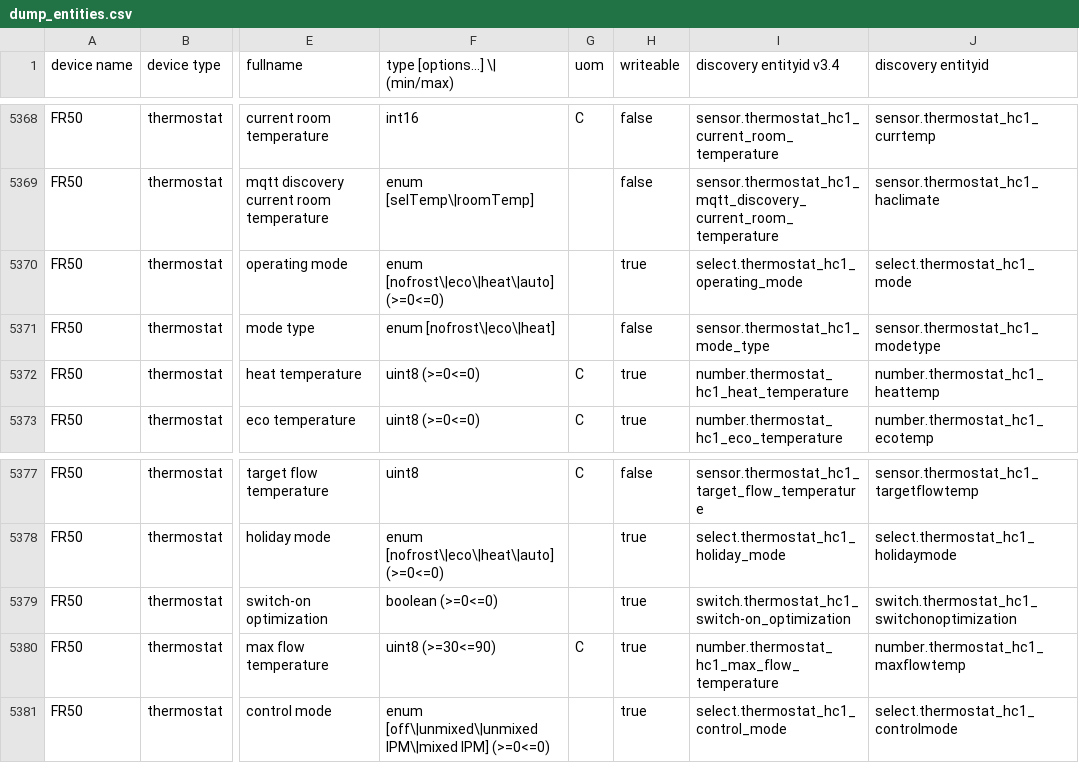
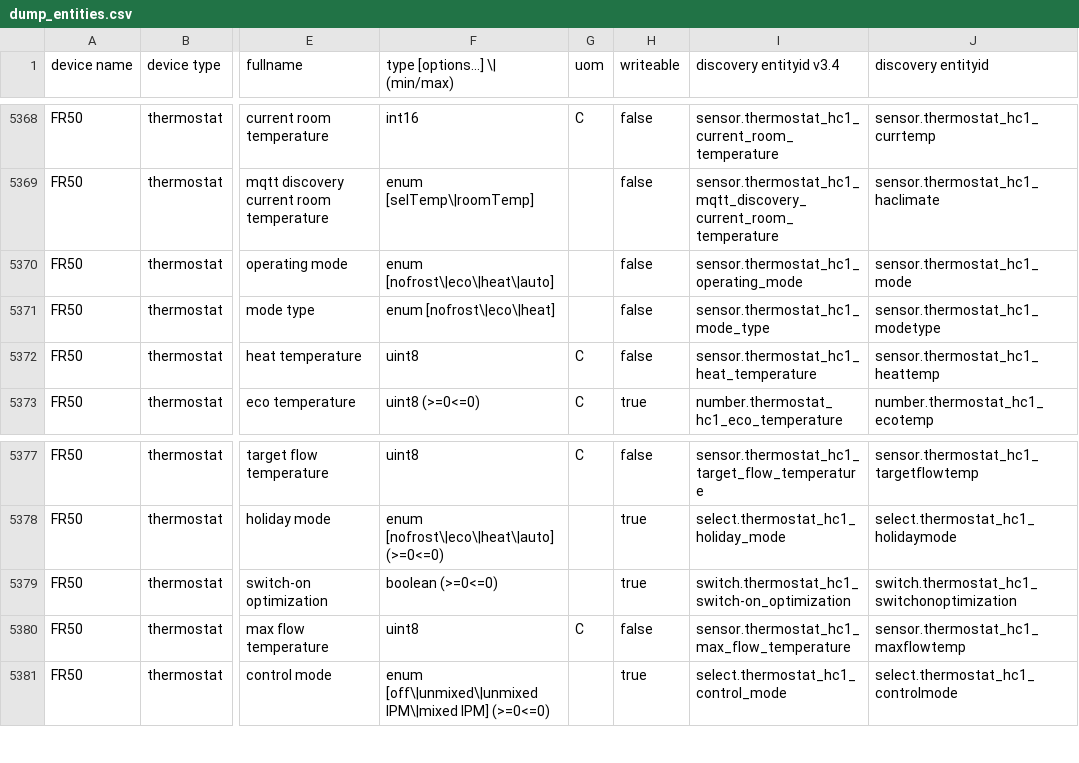
Before and after one commit to emsesp/EMS-ESP32, a CSV file: dump_entities.csv, drawn as a sheet; only a part is shown, gaps mark what is left out; the diff names each change by its address in the sheet, - before the commit and + after, or states it on an @@ line.

```diff
--- a/dump_entities.csv
+++ b/dump_entities.csv
-F5370 (type [options...] \| (min/max)): enum [nofrost\|eco\|heat\|auto] (>=0<=0)
+F5370 (type [options...] \| (min/max)): enum [nofrost\|eco\|heat\|auto]
-H5370 (writeable): true
+H5370 (writeable): false
-I5370 (discovery entityid v3.4): select.thermostat_hc1_operating_mode
+I5370 (discovery entityid v3.4): sensor.thermostat_hc1_operating_mode
-J5370 (discovery entityid): select.thermostat_hc1_mode
+J5370 (discovery entityid): sensor.thermostat_hc1_mode
-F5372 (type [options...] \| (min/max)): uint8 (>=0<=0)
+F5372 (type [options...] \| (min/max)): uint8
-H5372 (writeable): true
+H5372 (writeable): false
-I5372 (discovery entityid v3.4): number.thermostat_hc1_heat_temperature
+I5372 (discovery entityid v3.4): sensor.thermostat_hc1_heat_temperature
-J5372 (discovery entityid): number.thermostat_hc1_heattemp
+J5372 (discovery entityid): sensor.thermostat_hc1_heattemp
-F5380 (type [options...] \| (min/max)): uint8 (>=30<=90)
+F5380 (type [options...] \| (min/max)): uint8
-H5380 (writeable): true
+H5380 (writeable): false
-I5380 (discovery entityid v3.4): number.thermostat_hc1_max_flow_temperature
+I5380 (discovery entityid v3.4): sensor.thermostat_hc1_max_flow_temperature
-J5380 (discovery entityid): number.thermostat_hc1_maxflowtemp
+J5380 (discovery entityid): sensor.thermostat_hc1_maxflowtemp
```
Also changed, not shown: 1 other file.
